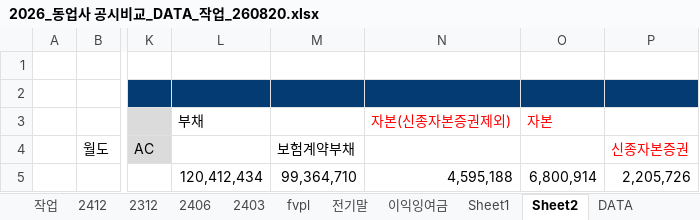
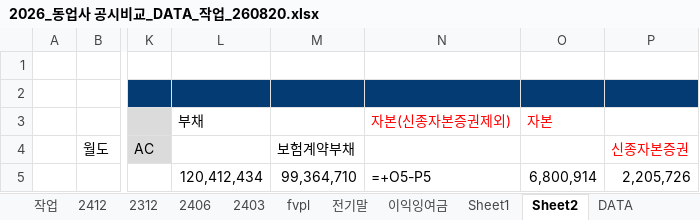
Before and after one commit to ms-park0425/dartapi, an Excel workbook: 2026_동업사 공시비교_DATA_작업_260820.xlsx, sheet Sheet2, drawn as a sheet; only a part is shown, gaps mark what is left out; values as stored, in another font and other column widths than the file's, no borders; formulas without a stored value are shown as written; the diff names each change by its address in the sheet, - before the commit and + after, or states it on an @@ line.

```diff
--- a/2026_동업사 공시비교_DATA_작업_260820.xlsx (sheet Sheet2)
+++ b/2026_동업사 공시비교_DATA_작업_260820.xlsx (sheet Sheet2)
-N5 (자본(신종자본증권제외)): 4,595,188
+N5 (자본(신종자본증권제외)): =+O5-P5
```
Also changed, not shown: sheet DATA, sheet 작업, sheet 2512_보고서, sheet 2312, sheet 2412, sheet 2406, 5 more sheets, DATA_작업_빈칸.xlsx, 3 other files.
